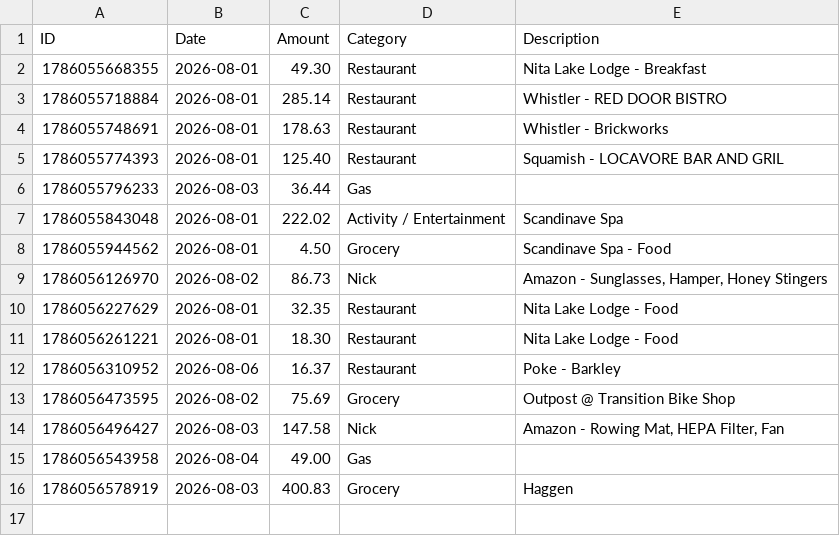
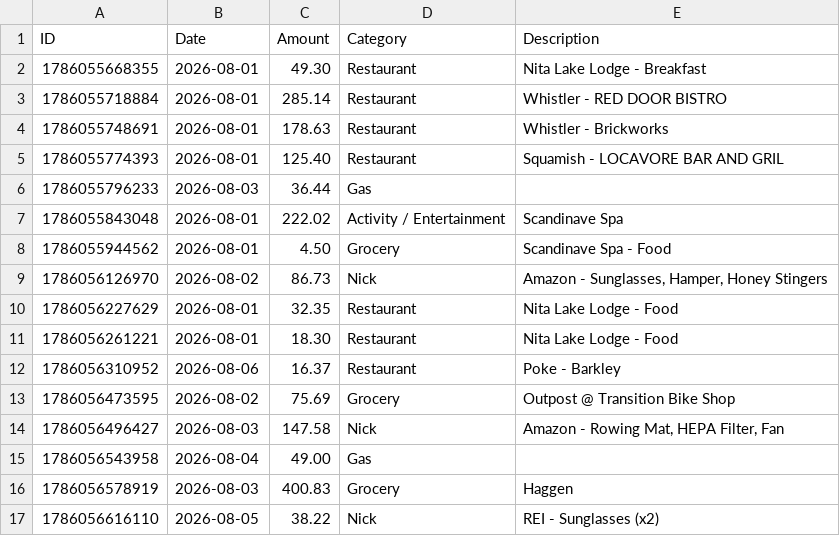
Before and after one commit to swaterman19/budget_app, a CSV file: data/spending.csv, drawn as a sheet.

Commit message:
Add expense: Nick $38.22

```diff
--- a/data/spending.csv
+++ b/data/spending.csv
@@ -16 +16,2 @@ ID,Date,Amount,Category,Description
 1786056578919,2026-08-03,400.83,Grocery,"Haggen"
+1786056616110,2026-08-05,38.22,Nick,"REI - Sunglasses (x2)"
```
